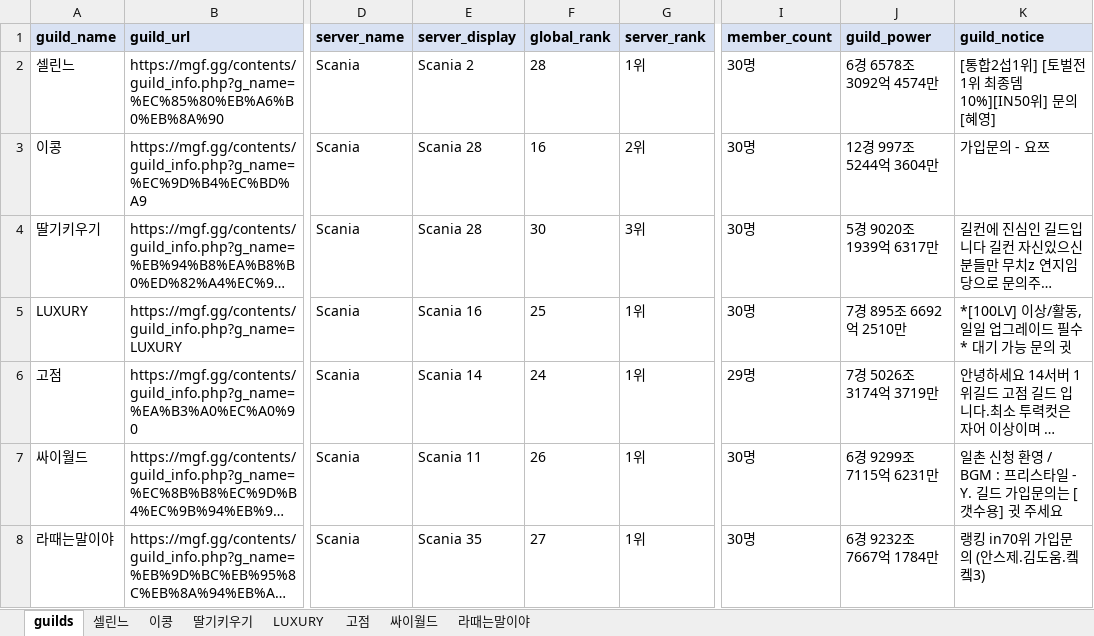
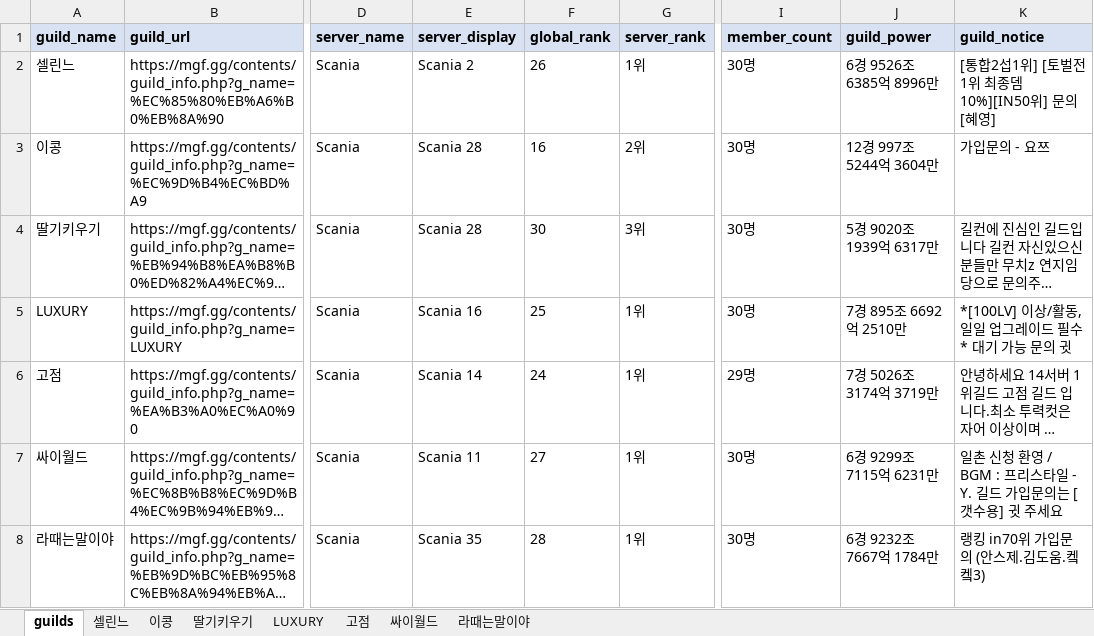
Before and after one commit to pogas/mgf_guild_match, an Excel workbook: reports/셀린느/셀린느_training_mgf_report.xlsx, sheet guilds, drawn as a sheet; only a part is shown, gaps mark what is left out; long unchanged cells end in …; values as stored, in another font and other column widths than the file's, no borders; the diff names each change by its address in the sheet, - before the commit and + after, or states it on an @@ line.

```diff
--- a/reports/셀린느/셀린느_training_mgf_report.xlsx (sheet guilds)
+++ b/reports/셀린느/셀린느_training_mgf_report.xlsx (sheet guilds)
-F2 (global_rank): 28
+F2 (global_rank): 26
-J2 (guild_power): 6경 6578조 3092억 4574만
+J2 (guild_power): 6경 9526조 6385억 8996만
-F7 (global_rank): 26
+F7 (global_rank): 27
-F8 (global_rank): 27
+F8 (global_rank): 28
```
Also changed, not shown: sheet 셀린느, reports/빅딜/빅딜_league_mgf_report.xlsx, reports/빅딜/빅딜_training_mgf_report.xlsx, 12 other files.
